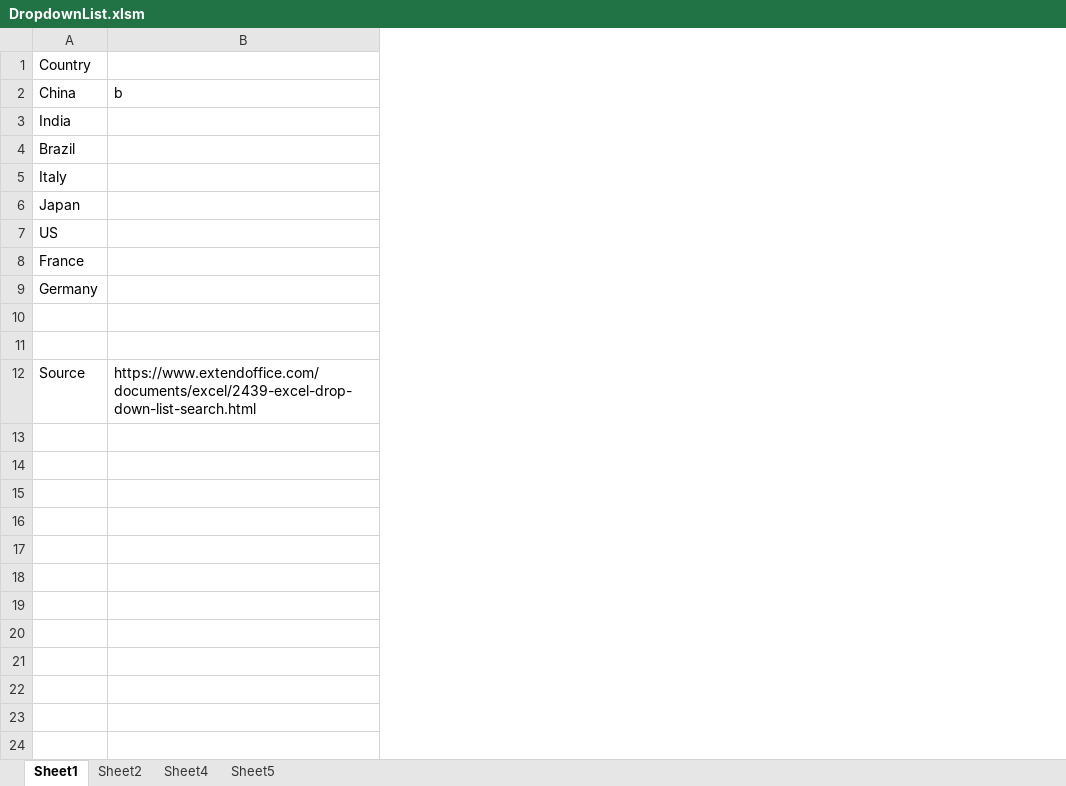
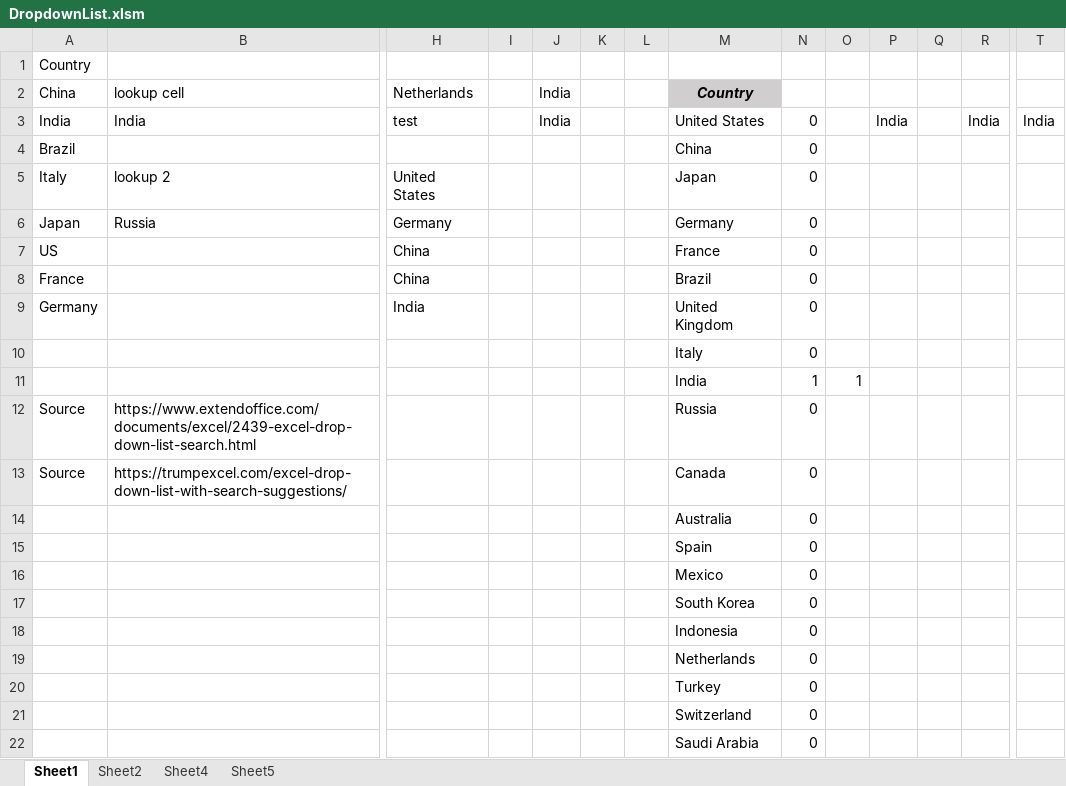
Before and after one commit to sylhare/Excel_VBA, an Excel workbook: DropdownList.xlsm, sheet Sheet1, drawn as a sheet; only a part is shown, gaps mark what is left out; values as stored, in another font and other column widths than the file's, no borders; charts and pictures not drawn; rows hold the shown columns only; the diff covers the shown part only; the diff names each change by its address in the sheet, - before the commit and + after, or states it on an @@ line.

```diff
--- a/DropdownList.xlsm (sheet Sheet1)
+++ b/DropdownList.xlsm (sheet Sheet1)
+column H, rows 2-9: Netherlands | test |  | United States | Germany | China | China | India
+column I, empty
+column J, rows 2-3: India | India
+column K, empty
+column L, empty
+column M, rows 2-12: Country | United States | China | Japan | Germany | France | Brazil | United Kingdom | Italy | India | Russia
+column N, rows 3-12: 0 | 0 | 0 | 0 | 0 | 0 | 0 | 0 | 1 | 0
+column O, row 11: 1
+column P, row 3: India
+column Q, empty
+column R, row 3: India
+column T, row 3: India
-B2: b
+B2: lookup cell
-B3: (empty)
+B3: India
-B5: (empty)
+B5: lookup 2
-B6: (empty)
+B6: Russia
-row 10: (empty)
+row 10:  |  |  |  |  |  |  | Italy | 0
-row 11: (empty)
+row 11:  |  |  |  |  |  |  | India | 1 | 1
+row 13: Source | https://trumpexcel.com/excel-drop-down-list-with-search-suggestions/ |  |  |  |  |  | Canada | 0
+row 14:  |  |  |  |  |  |  | Australia | 0
+row 15:  |  |  |  |  |  |  | Spain | 0
+row 16:  |  |  |  |  |  |  | Mexico | 0
+row 17:  |  |  |  |  |  |  | South Korea | 0
+row 18:  |  |  |  |  |  |  | Indonesia | 0
+row 19:  |  |  |  |  |  |  | Netherlands | 0
+row 20:  |  |  |  |  |  |  | Turkey | 0
+row 21:  |  |  |  |  |  |  | Switzerland | 0
+row 22:  |  |  |  |  |  |  | Saudi Arabia | 0
```
Also changed, not shown: 1 added column elsewhere in this sheet, charts or pictures, Classeur5.2.xlsm, 5 other files.
